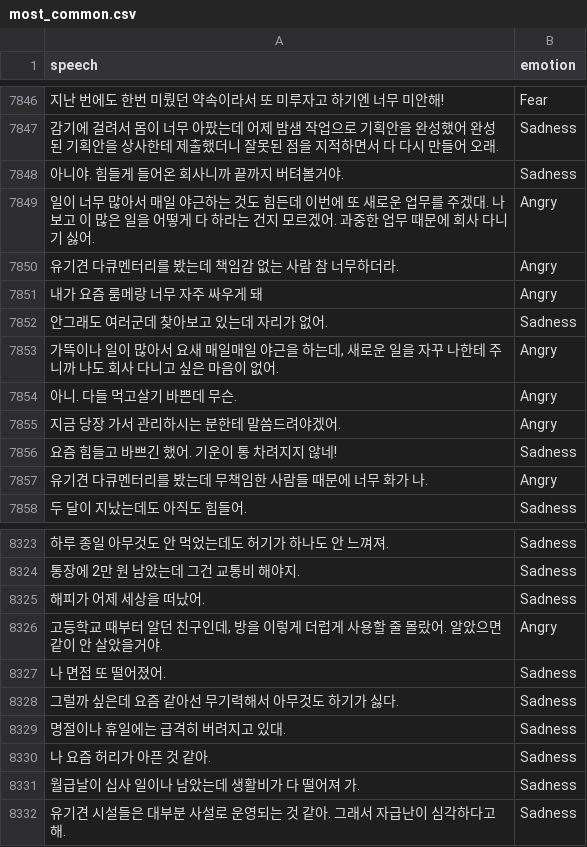
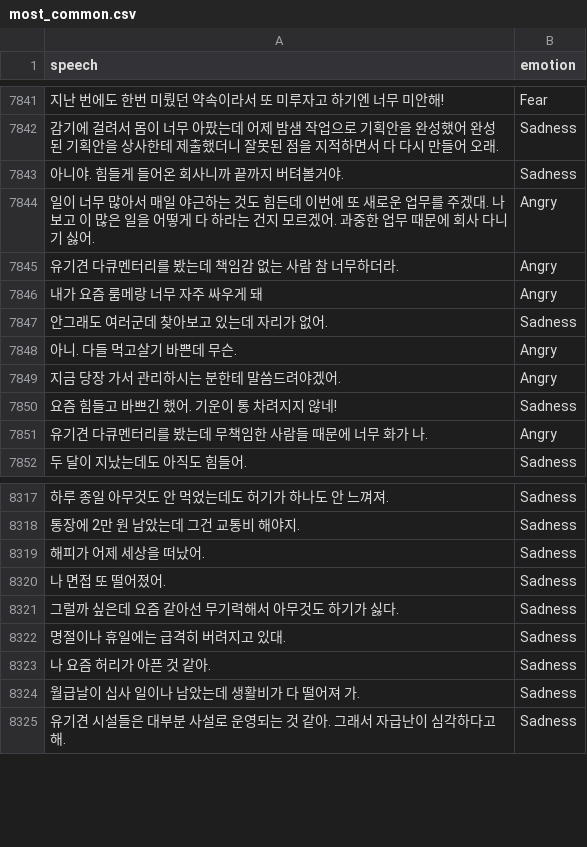
Before and after one commit to treblenalto/korean-speech-emotion-recognition, a CSV file: data/most_common.csv, drawn as a sheet; only a part is shown, gaps mark what is left out; the diff covers the shown part only; the diff names each change by its address in the sheet, - before the commit and + after, or states it on an @@ line.

```diff
--- a/data/most_common.csv
+++ b/data/most_common.csv
-row 7853: 가뜩이나 일이 많아서 요새 매일매일 야근을 하는데, 새로운 일을 자꾸 나한테 주니까 나도 회사 다니고 싶은 마음이 없어. | Angry
-row 8326: 고등학교 때부터 알던 친구인데, 방을 이렇게 더럽게 사용할 줄 몰랐어. 알았으면 같이 안 살았을거야. | Angry
```
Also changed, not shown: 5 removed rows elsewhere in this file.
